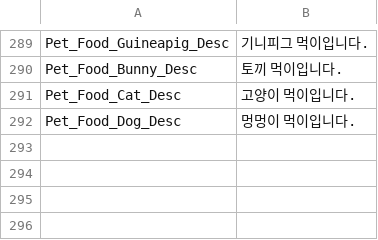
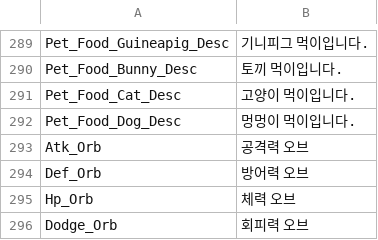
Before and after one commit to qkrkwl6666/TangTangHuru, a CSV file: Assets/08.DataTable/String.csv, drawn as a sheet; only a part is shown, gaps mark what is left out; the diff names each change by its address in the sheet, - before the commit and + after, or states it on an @@ line.

```diff
--- a/Assets/08.DataTable/String.csv
+++ b/Assets/08.DataTable/String.csv
+row 293: Atk_Orb | 공격력 오브
+row 294: Def_Orb | 방어력 오브
+row 295: Hp_Orb | 체력 오브
+row 296: Dodge_Orb | 회피력 오브
```
Also changed, not shown: Assets/08.DataTable/Item.csv, 22 other files.
